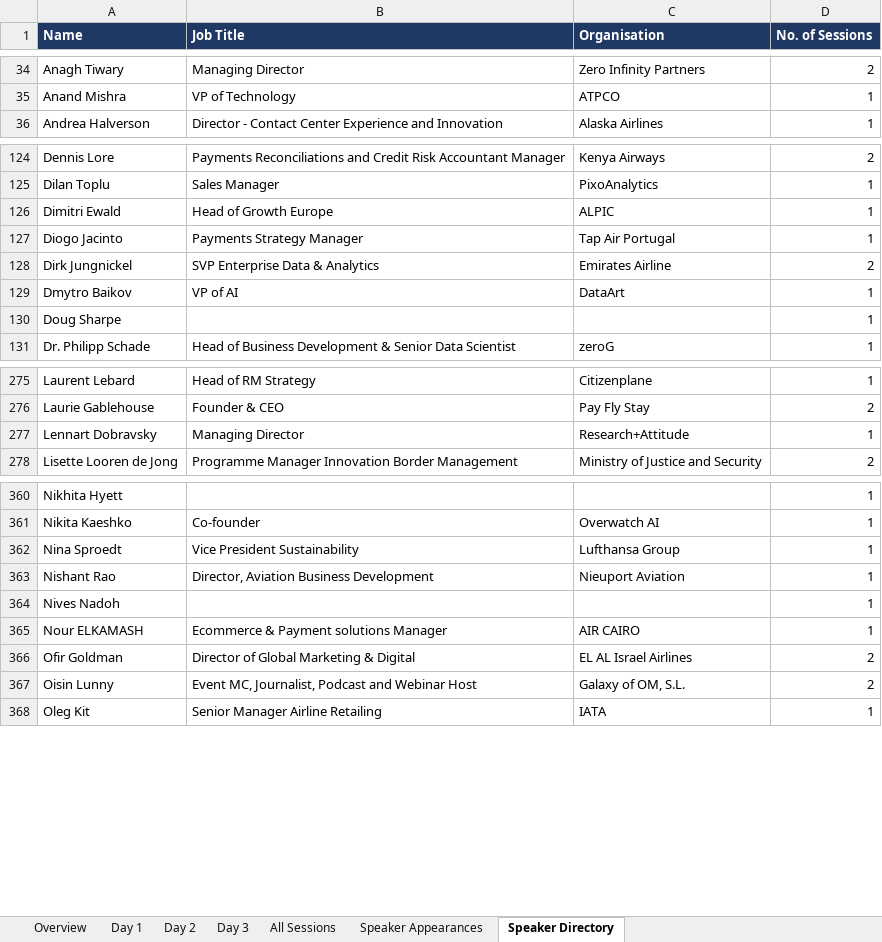
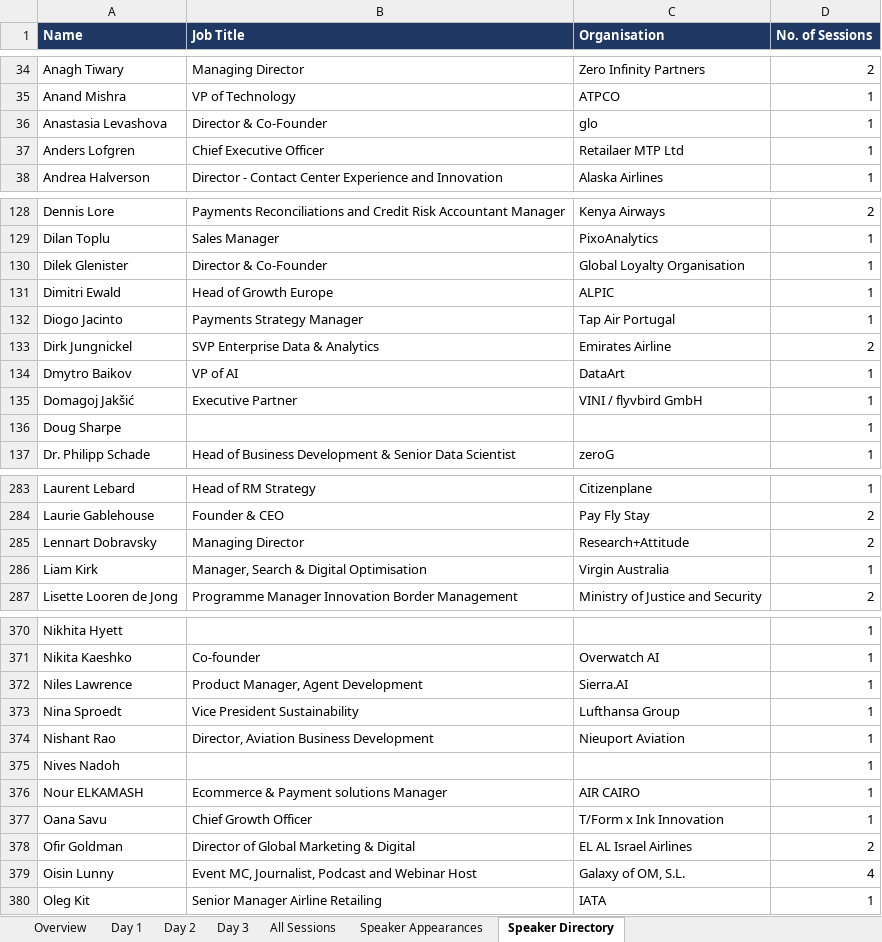
Before and after one commit to aircodex-git/AIRCDX, an Excel workbook: agenda/WAF_Agenda.xlsx, sheet Speaker Directory, drawn as a sheet; only a part is shown, gaps mark what is left out; values as stored, in another font and other column widths than the file's, no borders; table styles not drawn; addresses are those after the commit; the diff covers the shown part only; the diff names each change by its address in the sheet, - before the commit and + after, or states it on an @@ line.

```diff
--- a/agenda/WAF_Agenda.xlsx (sheet Speaker Directory)
+++ b/agenda/WAF_Agenda.xlsx (sheet Speaker Directory)
+row 36: Anastasia Levashova | Director & Co-Founder | glo | 1
+row 37: Anders Lofgren | Chief Executive Officer | Retailaer MTP Ltd | 1
+row 130: Dilek Glenister | Director & Co-Founder | Global Loyalty Organisation | 1
+row 135: Domagoj Jakšić | Executive Partner | VINI / flyvbird GmbH | 1
-D285 (No. of Sessions): 1
+D285 (No. of Sessions): 2
+row 286: Liam Kirk | Manager, Search & Digital Optimisation | Virgin Australia | 1
+row 372: Niles Lawrence | Product Manager, Agent Development | Sierra.AI | 1
+row 377: Oana Savu | Chief Growth Officer | T/Form x Ink Innovation | 1
-D379 (No. of Sessions): 2
+D379 (No. of Sessions): 4
```
Also changed, not shown: 9 added rows and 15 edited cells elsewhere in this sheet, sheet Speaker Appearances, sheet Day 3, sheet All Sessions, sheet Overview, formulas that keep their value, 2 other files.
